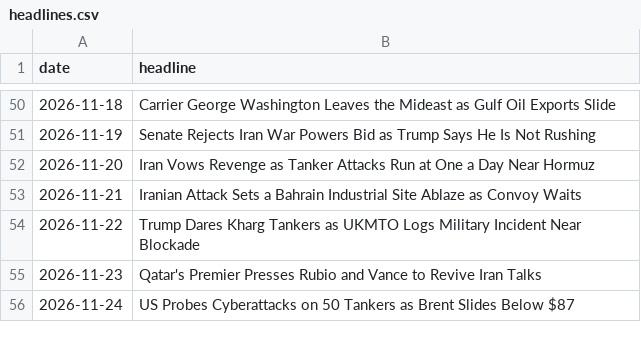
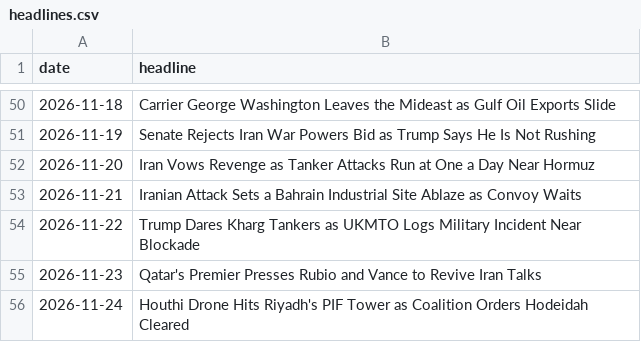
Before and after one commit to abrandt1897/GeoBrief, a CSV file: data/headlines.csv, drawn as a sheet; only a part is shown, gaps mark what is left out.

```diff
--- a/data/headlines.csv
+++ b/data/headlines.csv
@@ -55,2 +55,2 @@ date,headline
 2026-11-23,Qatar's Premier Presses Rubio and Vance to Revive Iran Talks
-2026-11-24,US Probes Cyberattacks on 50 Tankers as Brent Slides Below $87
+2026-11-24,Houthi Drone Hits Riyadh's PIF Tower as Coalition Orders Hodeidah Cleared
```
Also changed, not shown: data/supply.csv, 2 other files.
